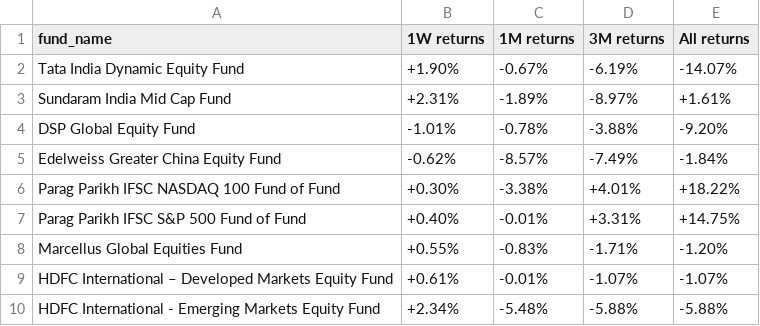
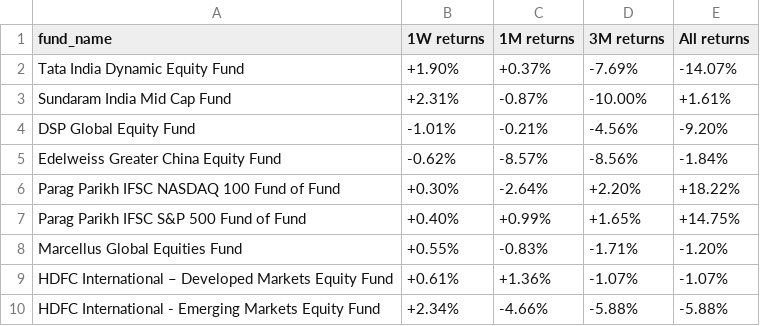
Before and after one commit to ronittripathy2004-lab/gift-tracker, a CSV file: funds.csv, drawn as a sheet.

```diff
--- a/funds.csv
+++ b/funds.csv
@@ -1,10 +1,10 @@
 fund_name,1W returns,1M returns,3M returns,All returns
-Tata India Dynamic Equity Fund,+1.90%,-0.67%,-6.19%,-14.07%
-Sundaram India Mid Cap Fund,+2.31%,-1.89%,-8.97%,+1.61%
-DSP Global Equity Fund,-1.01%,-0.78%,-3.88%,-9.20%
-Edelweiss Greater China Equity Fund,-0.62%,-8.57%,-7.49%,-1.84%
-Parag Parikh IFSC NASDAQ 100 Fund of Fund,+0.30%,-3.38%,+4.01%,+18.22%
-Parag Parikh IFSC S&P 500 Fund of Fund,+0.40%,-0.01%,+3.31%,+14.75%
+Tata India Dynamic Equity Fund,+1.90%,+0.37%,-7.69%,-14.07%
+Sundaram India Mid Cap Fund,+2.31%,-0.87%,-10.00%,+1.61%
+DSP Global Equity Fund,-1.01%,-0.21%,-4.56%,-9.20%
+Edelweiss Greater China Equity Fund,-0.62%,-8.57%,-8.56%,-1.84%
+Parag Parikh IFSC NASDAQ 100 Fund of Fund,+0.30%,-2.64%,+2.20%,+18.22%
+Parag Parikh IFSC S&P 500 Fund of Fund,+0.40%,+0.99%,+1.65%,+14.75%
 Marcellus Global Equities Fund,+0.55%,-0.83%,-1.71%,-1.20%
-HDFC International – Developed Markets Equity Fund,+0.61%,-0.01%,-1.07%,-1.07%
-HDFC International - Emerging Markets Equity Fund,+2.34%,-5.48%,-5.88%,-5.88%
+HDFC International – Developed Markets Equity Fund,+0.61%,+1.36%,-1.07%,-1.07%
+HDFC International - Emerging Markets Equity Fund,+2.34%,-4.66%,-5.88%,-5.88%
```
Also changed, not shown: funds_raw.csv, 1 other file.
